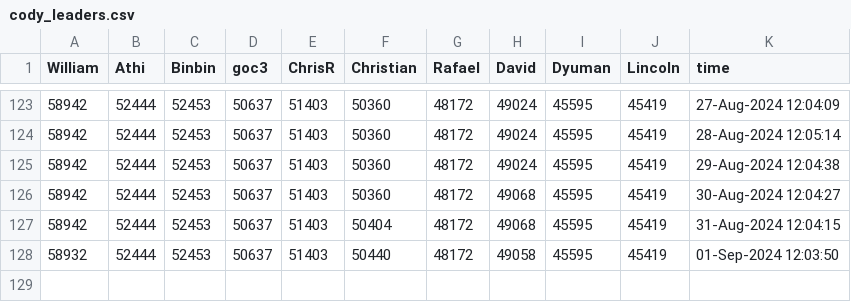
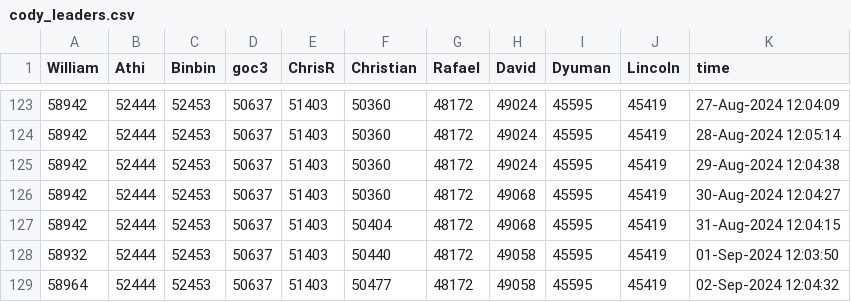
Before and after one commit to gulley/Scheduled-Task, a CSV file: Data/cody_leaders.csv, drawn as a sheet; only a part is shown, gaps mark what is left out.

```diff
--- a/Data/cody_leaders.csv
+++ b/Data/cody_leaders.csv
@@ -128 +128,2 @@ William,Athi,Binbin,goc3,ChrisR,Christian,Rafael,David,Dyuman,Lincoln,time
 58932,52444,52453,50637,51403,50440,48172,49058,45595,45419,01-Sep-2024 12:03:50
+58964,52444,52453,50637,51403,50477,48172,49058,45595,45419,02-Sep-2024 12:04:32
```
Also changed, not shown: 4 other files.
